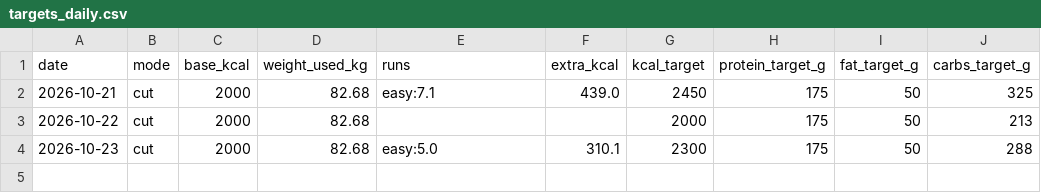
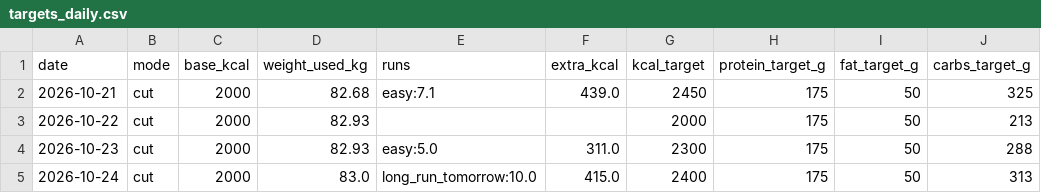
Before and after one commit to PavelJanosekk/RunningCoach, a CSV file: fitness-hub/targets_daily.csv, drawn as a sheet.

Commit message:
data: Fitness Hub export 2026-10-23
Changed: daily_metrics.csv, nutrition_daily.csv, nutrition_items.csv, profile.md, targets_daily.csv, weeks.csv

```diff
--- a/fitness-hub/targets_daily.csv
+++ b/fitness-hub/targets_daily.csv
@@ -2,3 +2,4 @@ date,mode,base_kcal,weight_used_kg,runs,extra_kcal,kcal_target,protein_target_g,
 2026-10-21,cut,2000,82.68,easy:7.1,439.0,2450,175,50,325
-2026-10-22,cut,2000,82.68,,,2000,175,50,213
-2026-10-23,cut,2000,82.68,easy:5.0,310.1,2300,175,50,288
+2026-10-22,cut,2000,82.93,,,2000,175,50,213
+2026-10-23,cut,2000,82.93,easy:5.0,311.0,2300,175,50,288
+2026-10-24,cut,2000,83.0,long_run_tomorrow:10.0,415.0,2400,175,50,313
```
Also changed, not shown: fitness-hub/daily_metrics.csv, fitness-hub/nutrition_daily.csv, 3 other files.
